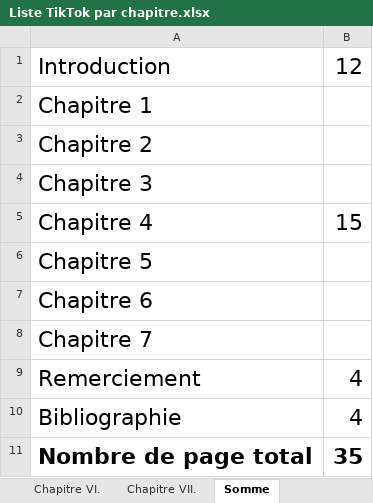
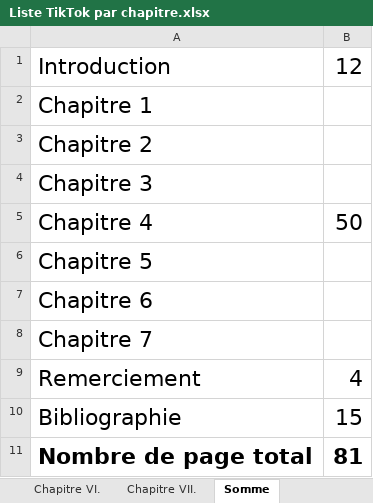
Before and after one commit to issakachaou/histoire_et_culture_du_cirque_traditionnel, an Excel workbook: Liste TikTok par chapitre.xlsx, sheet Somme, drawn as a sheet; values as stored, in another font and other column widths than the file's, no borders; the diff names each change by its address in the sheet, - before the commit and + after, or states it on an @@ line.

```diff
--- a/Liste TikTok par chapitre.xlsx (sheet Somme)
+++ b/Liste TikTok par chapitre.xlsx (sheet Somme)
-B5: 15
+B5: 50
-B10: 4
+B10: 15
-B11: 35
+B11: 81
```
Also changed, not shown: sheet Chapitre IV., 13 other files.
